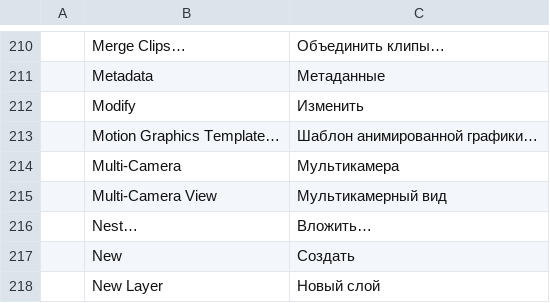
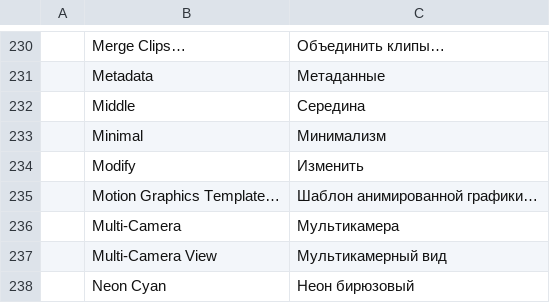
Before and after one commit to guloff/jilo-studio, a TSV file: crates/ui-egui/src/i18n/ru.tsv, drawn as a sheet; only a part is shown, gaps mark what is left out; the shorter side is filled out with more unchanged rows; the diff covers the shown part only.

```diff
--- a/crates/ui-egui/src/i18n/ru.tsv
+++ b/crates/ui-egui/src/i18n/ru.tsv
@@ -211,2 +231,4 @@
 	Metadata	Метаданные
+	Middle	Середина
+	Minimal	Минимализм
 	Modify	Изменить
@@ -215 +237,2 @@
 	Multi-Camera View	Мультикамерный вид
+	Neon Cyan	Неон бирюзовый
```
Also changed, not shown: 38 added rows elsewhere in this file, crates/ui-egui/src/i18n/es.tsv, crates/ui-egui/src/i18n/ja.tsv, 18 other files.
